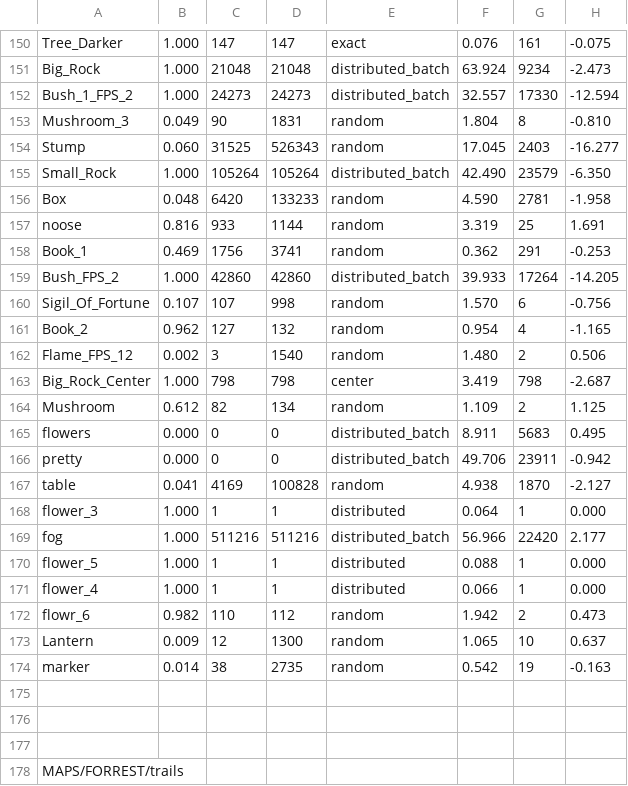
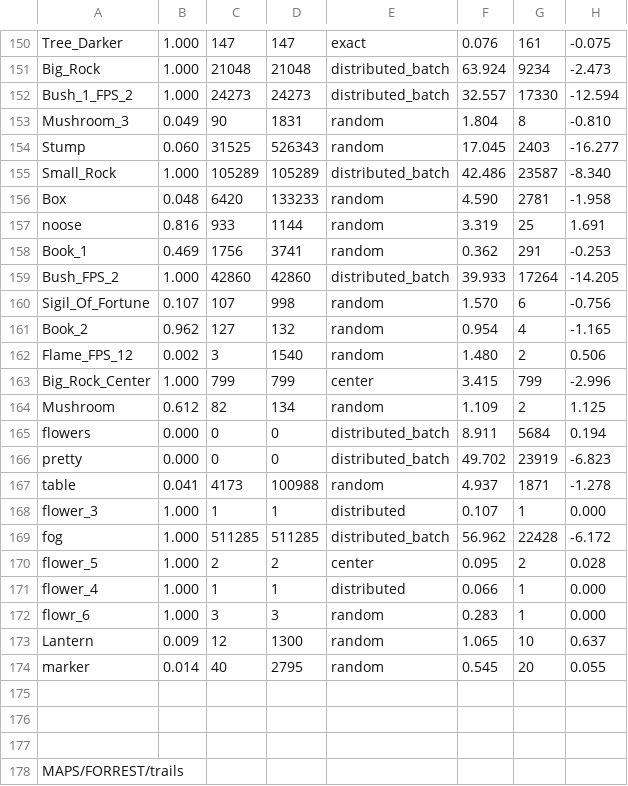
Before and after one commit to cabbabbage/VIBBLE_2D_GAME_ENGINE, a CSV file: MAPS/FORREST/spawn_log.csv, drawn as a sheet; only a part is shown, gaps mark what is left out; the diff covers the shown part only.

```diff
--- a/MAPS/FORREST/spawn_log.csv
+++ b/MAPS/FORREST/spawn_log.csv
@@ -154,3 +154,3 @@ Mushroom_3,0.049,90,1831,random,1.804,8,-0.810
 Stump,0.060,31525,526343,random,17.045,2403,-16.277
-Small_Rock,1.000,105264,105264,distributed_batch,42.490,23579,-6.350
+Small_Rock,1.000,105289,105289,distributed_batch,42.486,23587,-8.340
 Box,0.048,6420,133233,random,4.590,2781,-1.958
@@ -162,14 +162,14 @@ Book_2,0.962,127,132,random,0.954,4,-1.165
 Flame_FPS_12,0.002,3,1540,random,1.480,2,0.506
-Big_Rock_Center,1.000,798,798,center,3.419,798,-2.687
+Big_Rock_Center,1.000,799,799,center,3.415,799,-2.996
 Mushroom,0.612,82,134,random,1.109,2,1.125
-flowers,0.000,0,0,distributed_batch,8.911,5683,0.495
-pretty,0.000,0,0,distributed_batch,49.706,23911,-0.942
-table,0.041,4169,100828,random,4.938,1870,-2.127
-flower_3,1.000,1,1,distributed,0.064,1,0.000
-fog,1.000,511216,511216,distributed_batch,56.966,22420,2.177
-flower_5,1.000,1,1,distributed,0.088,1,0.000
+flowers,0.000,0,0,distributed_batch,8.911,5684,0.194
+pretty,0.000,0,0,distributed_batch,49.702,23919,-6.823
+table,0.041,4173,100988,random,4.937,1871,-1.278
+flower_3,1.000,1,1,distributed,0.107,1,0.000
+fog,1.000,511285,511285,distributed_batch,56.962,22428,-6.172
+flower_5,1.000,2,2,center,0.095,2,0.028
 flower_4,1.000,1,1,distributed,0.066,1,0.000
-flowr_6,0.982,110,112,random,1.942,2,0.473
+flowr_6,1.000,3,3,random,0.283,1,0.000
 Lantern,0.009,12,1300,random,1.065,10,0.637
-marker,0.014,38,2735,random,0.542,19,-0.163
+marker,0.014,40,2795,random,0.545,20,0.055
 
```
Also changed, not shown: 2 added rows, 2 removed rows and 102 edited cells elsewhere in this file, 8 other files.
